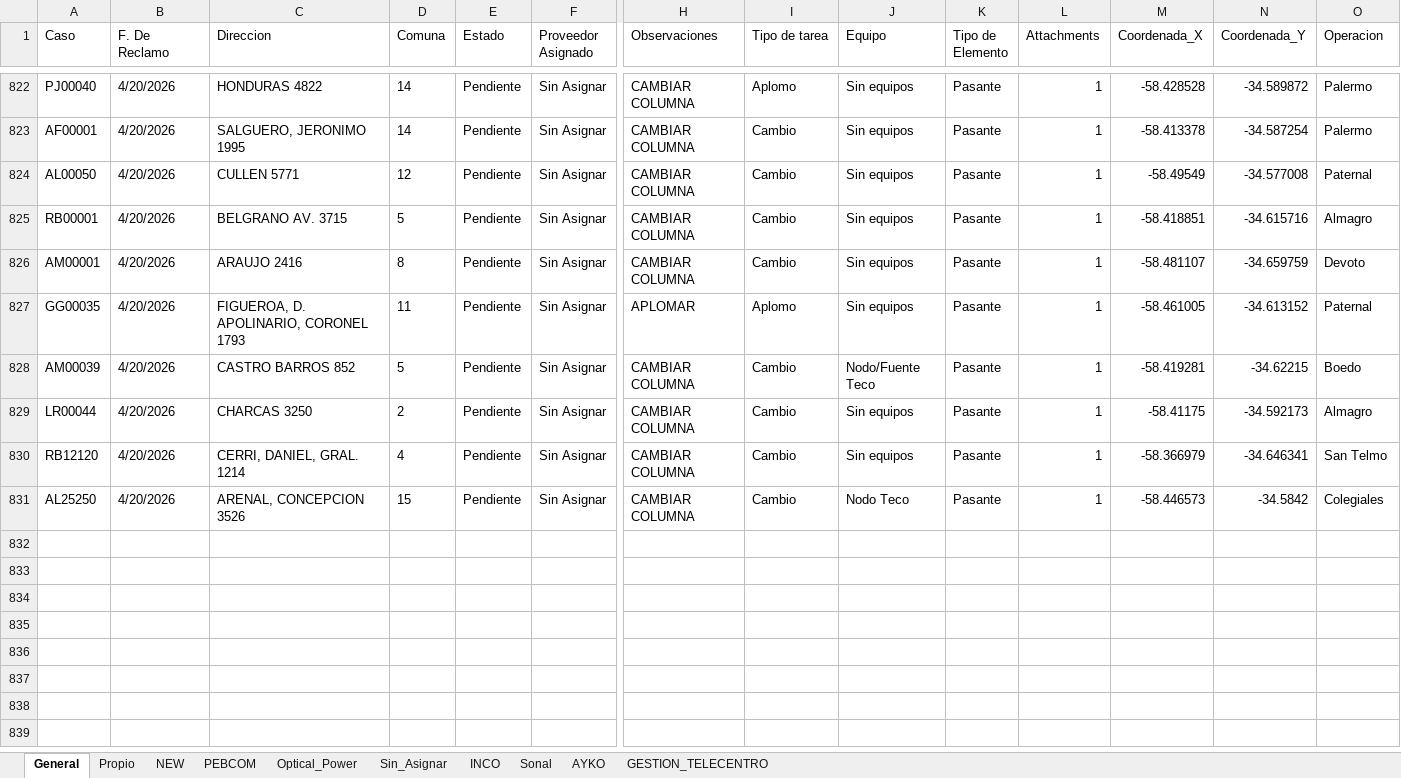
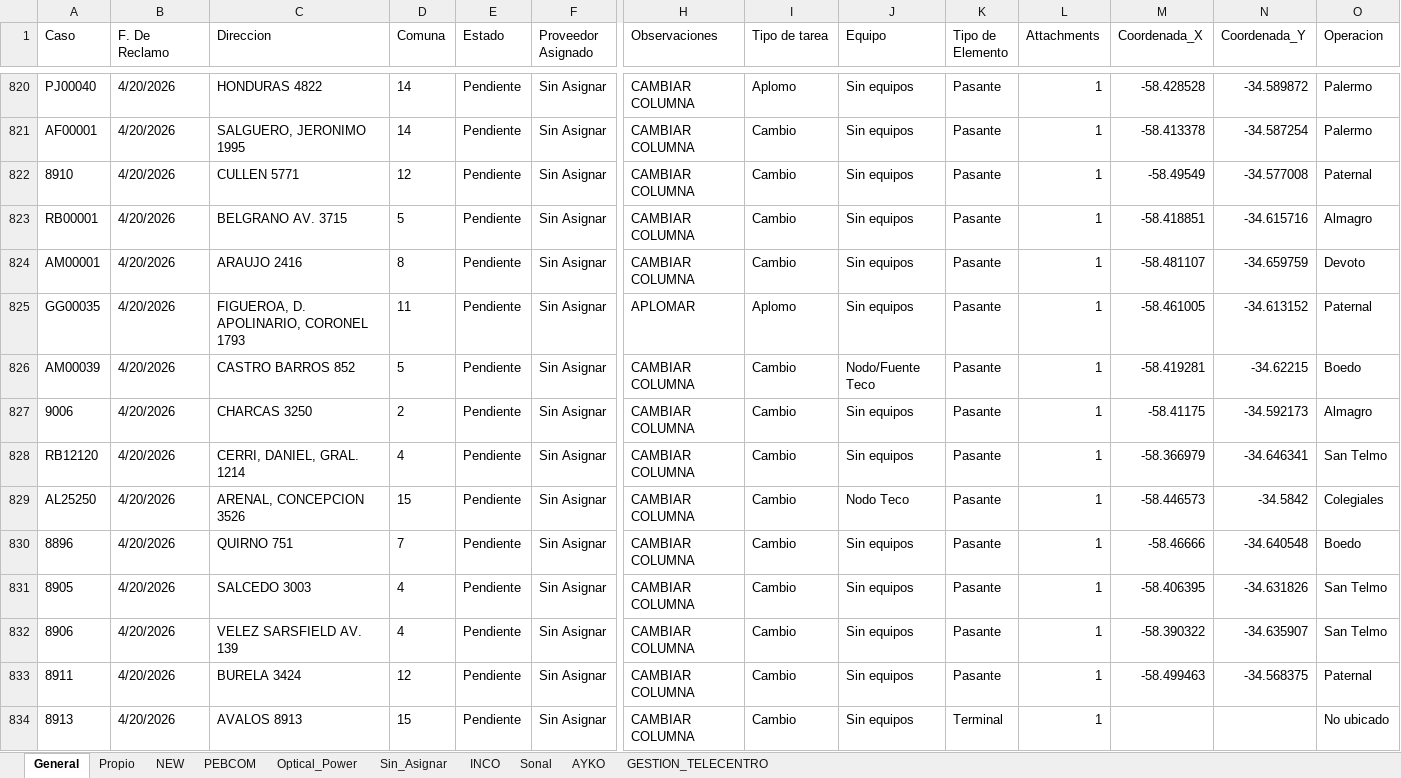
Before and after one commit to gestiondereclamosteco/pendientes_mantenimiento, an Excel workbook: mapa_interactivo.xlsx, sheet General, drawn as a sheet; only a part is shown, gaps mark what is left out; values as stored, in another font and other column widths than the file's, no borders; addresses are those after the commit; rows hold the shown columns only; the diff covers the shown part only; the diff names each change by its address in the sheet, - before the commit and + after, or states it on an @@ line.

```diff
--- a/mapa_interactivo.xlsx (sheet General)
+++ b/mapa_interactivo.xlsx (sheet General)
-A822 (Caso): AL00050
+A822 (Caso): 8910
-A827 (Caso): LR00044
+A827 (Caso): 9006
+row 830: 8896 | 4/20/2026 | QUIRNO 751 | 7 | Pendiente | Sin Asignar | CAMBIAR COLUMNA | Cambio | Sin equipos | Pasante | 1 | -58.46666 | -34.640548 | Boedo
+row 831: 8905 | 4/20/2026 | SALCEDO 3003 | 4 | Pendiente | Sin Asignar | CAMBIAR COLUMNA | Cambio | Sin equipos | Pasante | 1 | -58.406395 | -34.631826 | San Telmo
+row 832: 8906 | 4/20/2026 | VELEZ SARSFIELD AV. 139 | 4 | Pendiente | Sin Asignar | CAMBIAR COLUMNA | Cambio | Sin equipos | Pasante | 1 | -58.390322 | -34.635907 | San Telmo
+row 833: 8911 | 4/20/2026 | BURELA 3424 | 12 | Pendiente | Sin Asignar | CAMBIAR COLUMNA | Cambio | Sin equipos | Pasante | 1 | -58.499463 | -34.568375 | Paternal
+row 834: 8913 | 4/20/2026 | AVALOS 8913 | 15 | Pendiente | Sin Asignar | CAMBIAR COLUMNA | Cambio | Sin equipos | Terminal | 1 |  |  | No ubicado
```
Also changed, not shown: 24 added rows, 2 removed rows and 8 edited cells elsewhere in this sheet, sheet Sin_Asignar, sheet NEW, 1 other file.
